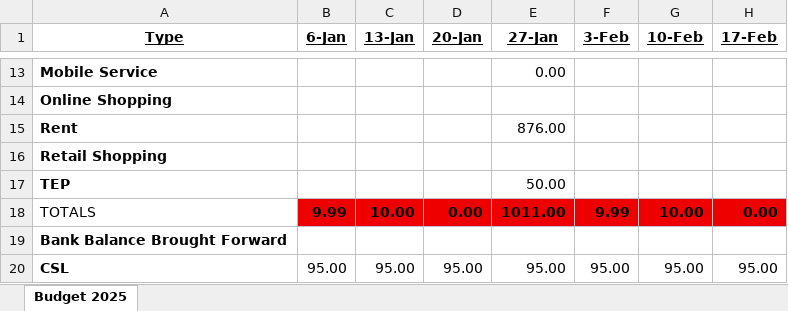
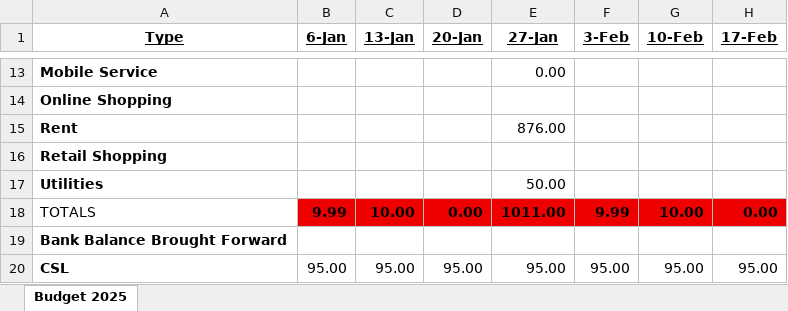
Before and after one commit to johnbodhi/budget, an Excel workbook: Budget 2025.xlsx, sheet Budget 2025, drawn as a sheet; only a part is shown, gaps mark what is left out; values as stored, in another font and other column widths than the file's, no borders; the diff names each change by its address in the sheet, - before the commit and + after, or states it on an @@ line.

```diff
--- a/Budget 2025.xlsx (sheet Budget 2025)
+++ b/Budget 2025.xlsx (sheet Budget 2025)
-A17 (Type): TEP
+A17 (Type): Utilities
```
Also changed, not shown: 3 other files.
